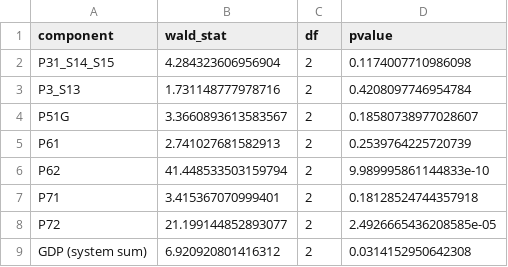
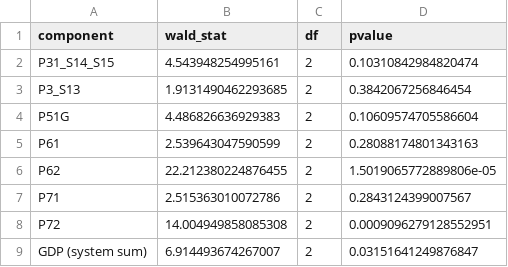
Before and after one commit to DiogoRibeiro7/pt-gdp-components, a CSV file: output/slope_break_tests.csv, drawn as a sheet.

```diff
--- a/output/slope_break_tests.csv
+++ b/output/slope_break_tests.csv
@@ -1,9 +1,9 @@
 component,wald_stat,df,pvalue
-P31_S14_S15,4.284323606956904,2,0.1174007710986098
-P3_S13,1.731148777978716,2,0.4208097746954784
-P51G,3.3660893613583567,2,0.18580738977028607
-P61,2.741027681582913,2,0.2539764225720739
-P62,41.448533503159794,2,9.989995861144833e-10
-P71,3.415367070999401,2,0.18128524744357918
-P72,21.199144852893077,2,2.4926665436208585e-05
-GDP (system sum),6.920920801416312,2,0.0314152950642308
+P31_S14_S15,4.543948254995161,2,0.10310842984820474
+P3_S13,1.9131490462293685,2,0.3842067256846454
+P51G,4.486826636929383,2,0.10609574705586604
+P61,2.539643047590599,2,0.28088174801343163
+P62,22.212380224876455,2,1.5019065772889806e-05
+P71,2.515363010072786,2,0.2843124399007567
+P72,14.004949858085308,2,0.0009096279128552951
+GDP (system sum),6.914493674267007,2,0.03151641249876847
```
Also changed, not shown: output/adjusted_contributions.csv, output/backtest.csv, 24 other files.
